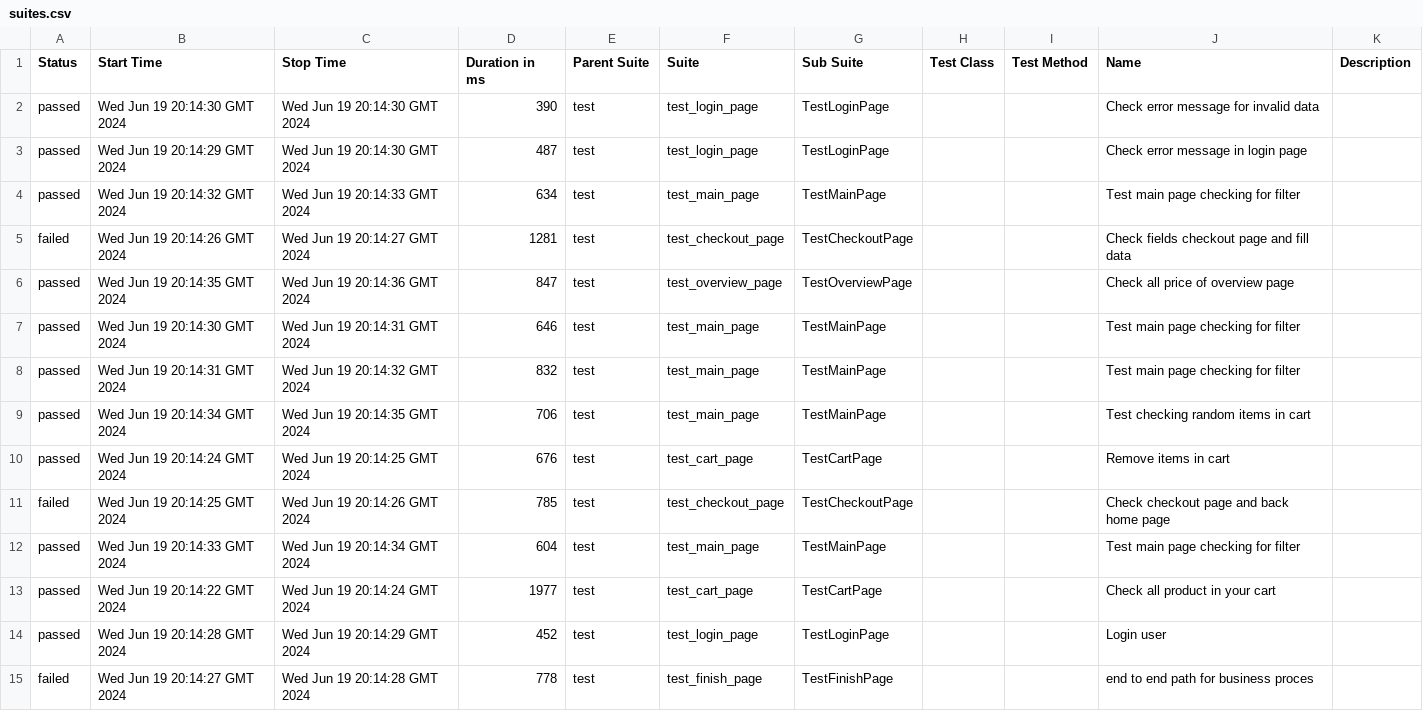
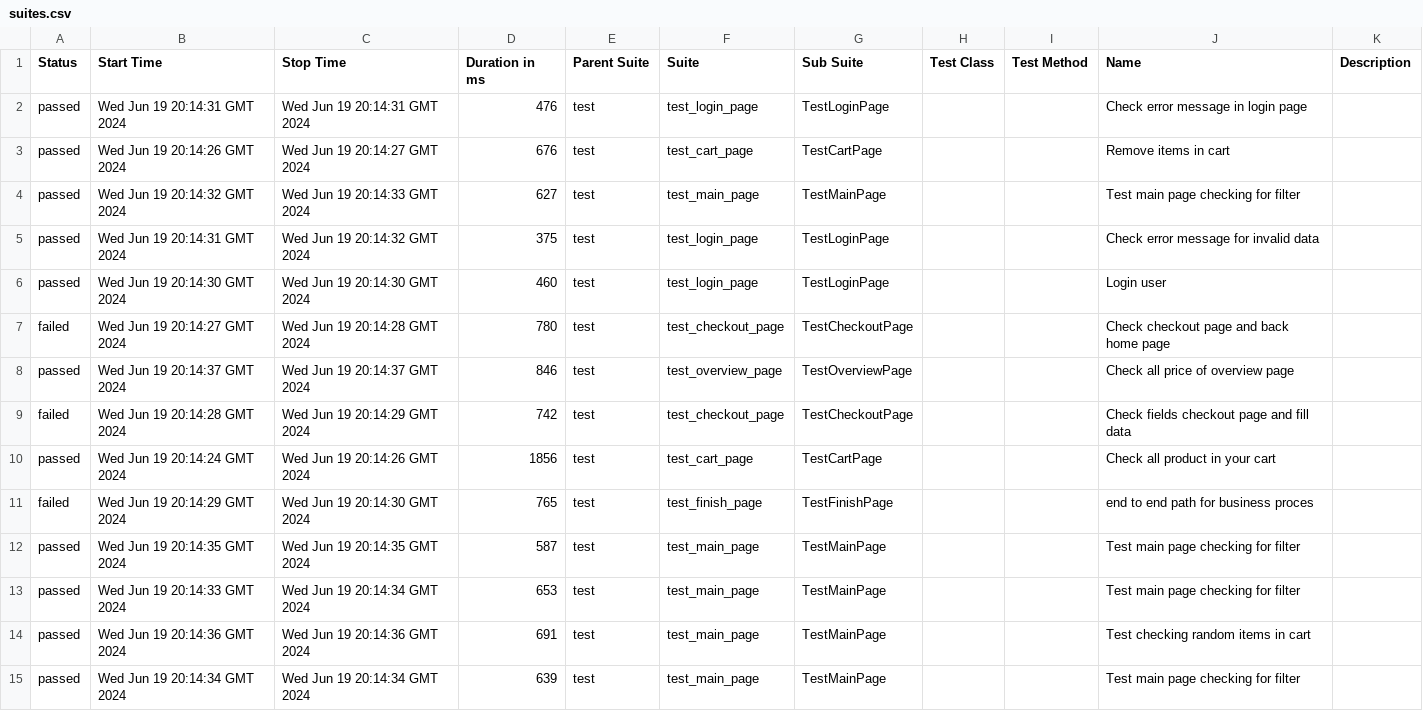
Before and after one commit to vladimirqw1221/test_ui, a CSV file: data/suites.csv, drawn as a sheet.

Commit message:
Deploying to gh-pages from @ vladimirqw1221/test_ui@a509ef30bc6e28afc79b5c07baf4a6704bf969b1 🚀

```diff
--- a/data/suites.csv
+++ b/data/suites.csv
@@ -1,15 +1,15 @@
 "Status","Start Time","Stop Time","Duration in ms","Parent Suite","Suite","Sub Suite","Test Class","Test Method","Name","Description"
-"passed","Wed Jun 19 20:14:30 GMT 2024","Wed Jun 19 20:14:30 GMT 2024","390","test","test_login_page","TestLoginPage","","","Check error message for invalid data",""
-"passed","Wed Jun 19 20:14:29 GMT 2024","Wed Jun 19 20:14:30 GMT 2024","487","test","test_login_page","TestLoginPage","","","Check error message in login page",""
-"passed","Wed Jun 19 20:14:32 GMT 2024","Wed Jun 19 20:14:33 GMT 2024","634","test","test_main_page","TestMainPage","","","Test main page checking for filter",""
-"failed","Wed Jun 19 20:14:26 GMT 2024","Wed Jun 19 20:14:27 GMT 2024","1281","test","test_checkout_page","TestCheckoutPage","","","Check fields checkout page and fill data",""
-"passed","Wed Jun 19 20:14:35 GMT 2024","Wed Jun 19 20:14:36 GMT 2024","847","test","test_overview_page","TestOverviewPage","","","Check all price of  overview page",""
-"passed","Wed Jun 19 20:14:30 GMT 2024","Wed Jun 19 20:14:31 GMT 2024","646","test","test_main_page","TestMainPage","","","Test main page checking for filter",""
-"passed","Wed Jun 19 20:14:31 GMT 2024","Wed Jun 19 20:14:32 GMT 2024","832","test","test_main_page","TestMainPage","","","Test main page checking for filter",""
-"passed","Wed Jun 19 20:14:34 GMT 2024","Wed Jun 19 20:14:35 GMT 2024","706","test","test_main_page","TestMainPage","","","Test checking random items in cart",""
-"passed","Wed Jun 19 20:14:24 GMT 2024","Wed Jun 19 20:14:25 GMT 2024","676","test","test_cart_page","TestCartPage","","","Remove items in cart",""
-"failed","Wed Jun 19 20:14:25 GMT 2024","Wed Jun 19 20:14:26 GMT 2024","785","test","test_checkout_page","TestCheckoutPage","","","Check checkout page and back home page",""
-"passed","Wed Jun 19 20:14:33 GMT 2024","Wed Jun 19 20:14:34 GMT 2024","604","test","test_main_page","TestMainPage","","","Test main page checking for filter",""
-"passed","Wed Jun 19 20:14:22 GMT 2024","Wed Jun 19 20:14:24 GMT 2024","1977","test","test_cart_page","TestCartPage","","","Check all product in your cart",""
-"passed","Wed Jun 19 20:14:28 GMT 2024","Wed Jun 19 20:14:29 GMT 2024","452","test","test_login_page","TestLoginPage","","","Login user",""
-"failed","Wed Jun 19 20:14:27 GMT 2024","Wed Jun 19 20:14:28 GMT 2024","778","test","test_finish_page","TestFinishPage","","","end to end path for business proces",""
+"passed","Wed Jun 19 20:14:31 GMT 2024","Wed Jun 19 20:14:31 GMT 2024","476","test","test_login_page","TestLoginPage","","","Check error message in login page",""
+"passed","Wed Jun 19 20:14:26 GMT 2024","Wed Jun 19 20:14:27 GMT 2024","676","test","test_cart_page","TestCartPage","","","Remove items in cart",""
+"passed","Wed Jun 19 20:14:32 GMT 2024","Wed Jun 19 20:14:33 GMT 2024","627","test","test_main_page","TestMainPage","","","Test main page checking for filter",""
+"passed","Wed Jun 19 20:14:31 GMT 2024","Wed Jun 19 20:14:32 GMT 2024","375","test","test_login_page","TestLoginPage","","","Check error message for invalid data",""
+"passed","Wed Jun 19 20:14:30 GMT 2024","Wed Jun 19 20:14:30 GMT 2024","460","test","test_login_page","TestLoginPage","","","Login user",""
+"failed","Wed Jun 19 20:14:27 GMT 2024","Wed Jun 19 20:14:28 GMT 2024","780","test","test_checkout_page","TestCheckoutPage","","","Check checkout page and back home page",""
+"passed","Wed Jun 19 20:14:37 GMT 2024","Wed Jun 19 20:14:37 GMT 2024","846","test","test_overview_page","TestOverviewPage","","","Check all price of  overview page",""
+"failed","Wed Jun 19 20:14:28 GMT 2024","Wed Jun 19 20:14:29 GMT 2024","742","test","test_checkout_page","TestCheckoutPage","","","Check fields checkout page and fill data",""
+"passed","Wed Jun 19 20:14:24 GMT 2024","Wed Jun 19 20:14:26 GMT 2024","1856","test","test_cart_page","TestCartPage","","","Check all product in your cart",""
+"failed","Wed Jun 19 20:14:29 GMT 2024","Wed Jun 19 20:14:30 GMT 2024","765","test","test_finish_page","TestFinishPage","","","end to end path for business proces",""
+"passed","Wed Jun 19 20:14:35 GMT 2024","Wed Jun 19 20:14:35 GMT 2024","587","test","test_main_page","TestMainPage","","","Test main page checking for filter",""
+"passed","Wed Jun 19 20:14:33 GMT 2024","Wed Jun 19 20:14:34 GMT 2024","653","test","test_main_page","TestMainPage","","","Test main page checking for filter",""
+"passed","Wed Jun 19 20:14:36 GMT 2024","Wed Jun 19 20:14:36 GMT 2024","691","test","test_main_page","TestMainPage","","","Test checking random items in cart",""
+"passed","Wed Jun 19 20:14:34 GMT 2024","Wed Jun 19 20:14:34 GMT 2024","639","test","test_main_page","TestMainPage","","","Test main page checking for filter",""
```
Also changed, not shown: data/behaviors.csv, 31 other files.
